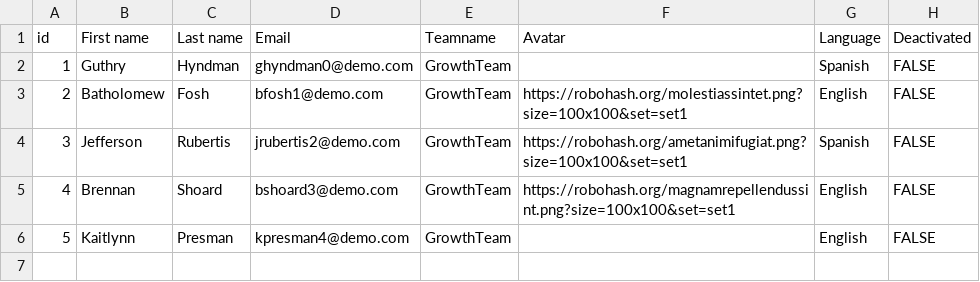
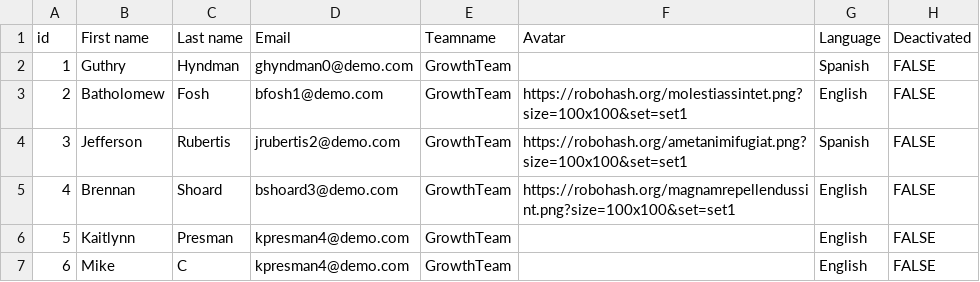
Before and after one commit to projectm0921/data, a CSV file: TeamMembers.csv, drawn as a sheet; the diff names each change by its address in the sheet, - before the commit and + after, or states it on an @@ line.

Commit message:
Add files via upload

```diff
--- a/TeamMembers.csv
+++ b/TeamMembers.csv
+row 7: 6 | Mike | C | kpresman4@demo.com | GrowthTeam |  | English | FALSE
```
